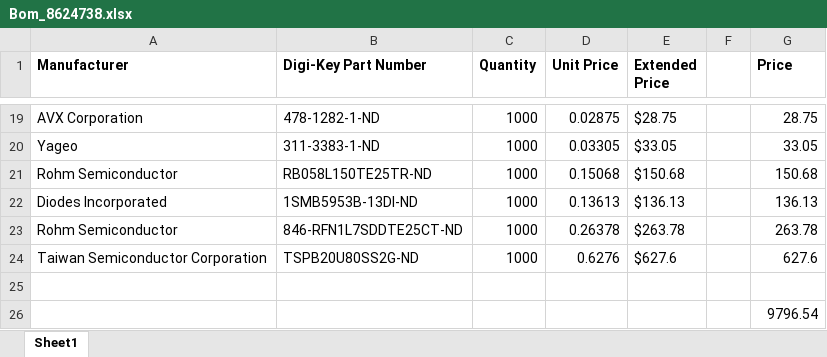
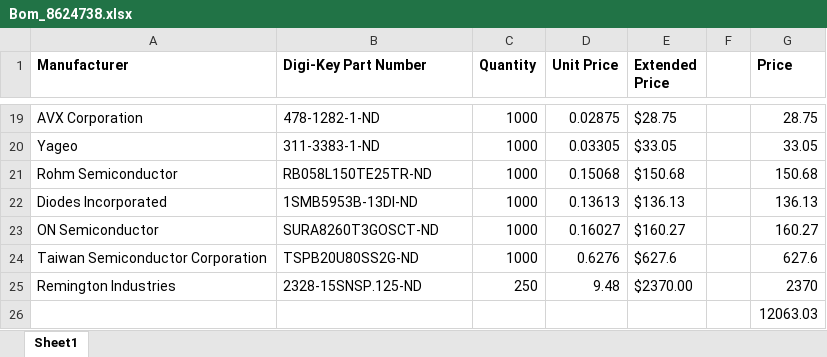
Before and after one commit to alibelli/EE464_term_project_Social_Isiolation, an Excel workbook: Flyback_converter_AHS/Bom_8624738.xlsx, sheet Sheet1, drawn as a sheet; only a part is shown, gaps mark what is left out; values as stored, in another font and other column widths than the file's, no borders; removed rows and columns are numbered as before the commit, all else as after; the diff names each change by its address in the sheet, - before the commit and + after, or states it on an @@ line.

Commit message:
BOM updated

```diff
--- a/Flyback_converter_AHS/Bom_8624738.xlsx (sheet Sheet1)
+++ b/Flyback_converter_AHS/Bom_8624738.xlsx (sheet Sheet1)
-row 23: Rohm Semiconductor | 846-RFN1L7SDDTE25CT-ND | 1000 | 0.26378 | $263.78 |  | 263.78
+row 23: ON Semiconductor | SURA8260T3GOSCT-ND | 1000 | 0.16027 | $160.27 |  | 160.27
-row 25: (empty)
+row 25: Remington Industries | 2328-15SNSP.125-ND | 250 | 9.48 | $2370.00 |  | 2370
-G26 (Price): 9796.54
+G26 (Price): 12063.03
```
